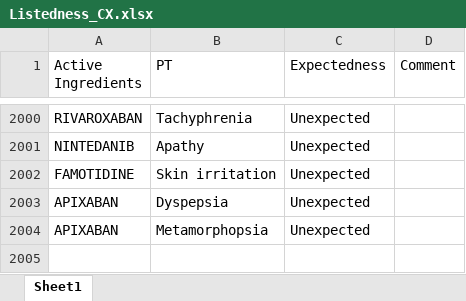
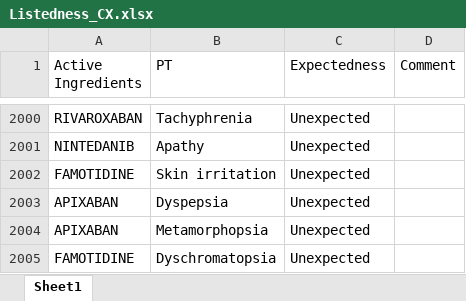
Before and after one commit to JPadhy0680/PV-Automation-Hub-Test, an Excel workbook: data/Listedness_CX.xlsx, sheet Sheet1, drawn as a sheet; only a part is shown, gaps mark what is left out; values as stored, in another font and other column widths than the file's, no borders; the diff names each change by its address in the sheet, - before the commit and + after, or states it on an @@ line.

Commit message:
Update listedness: FAMOTIDINE / Dyschromatopsia

```diff
--- a/data/Listedness_CX.xlsx (sheet Sheet1)
+++ b/data/Listedness_CX.xlsx (sheet Sheet1)
+row 2005: FAMOTIDINE | Dyschromatopsia | Unexpected
```
